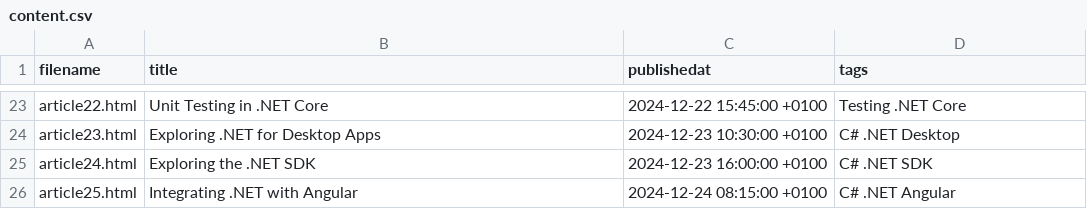
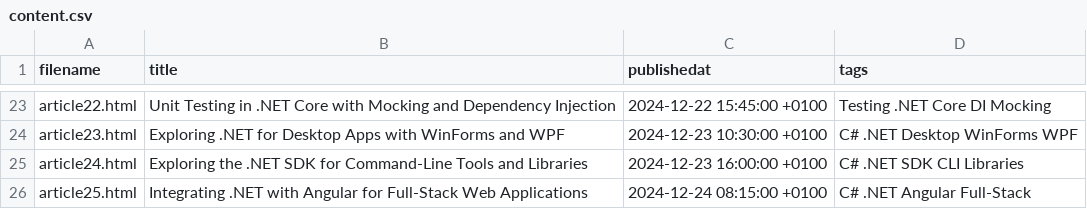
Before and after one commit to marionzr/file-share, a CSV file: content.csv, drawn as a sheet; only a part is shown, gaps mark what is left out; the diff covers the shown part only; the diff names each change by its address in the sheet, - before the commit and + after, or states it on an @@ line.

```diff
--- a/content.csv
+++ b/content.csv
-B23 (title): Unit Testing in .NET Core
+B23 (title): Unit Testing in .NET Core with Mocking and Dependency Injection
-D23 (tags): Testing .NET Core
+D23 (tags): Testing .NET Core DI Mocking
-B24 (title): Exploring .NET for Desktop Apps
+B24 (title): Exploring .NET for Desktop Apps with WinForms and WPF
-D24 (tags): C# .NET Desktop
+D24 (tags): C# .NET Desktop WinForms WPF
-B25 (title): Exploring the .NET SDK
+B25 (title): Exploring the .NET SDK for Command-Line Tools and Libraries
-D25 (tags): C# .NET SDK
+D25 (tags): C# .NET SDK CLI Libraries
-B26 (title): Integrating .NET with Angular
+B26 (title): Integrating .NET with Angular for Full-Stack Web Applications
-D26 (tags): C# .NET Angular
+D26 (tags): C# .NET Angular Full-Stack
```
Also changed, not shown: 32 edited cells elsewhere in this file.
